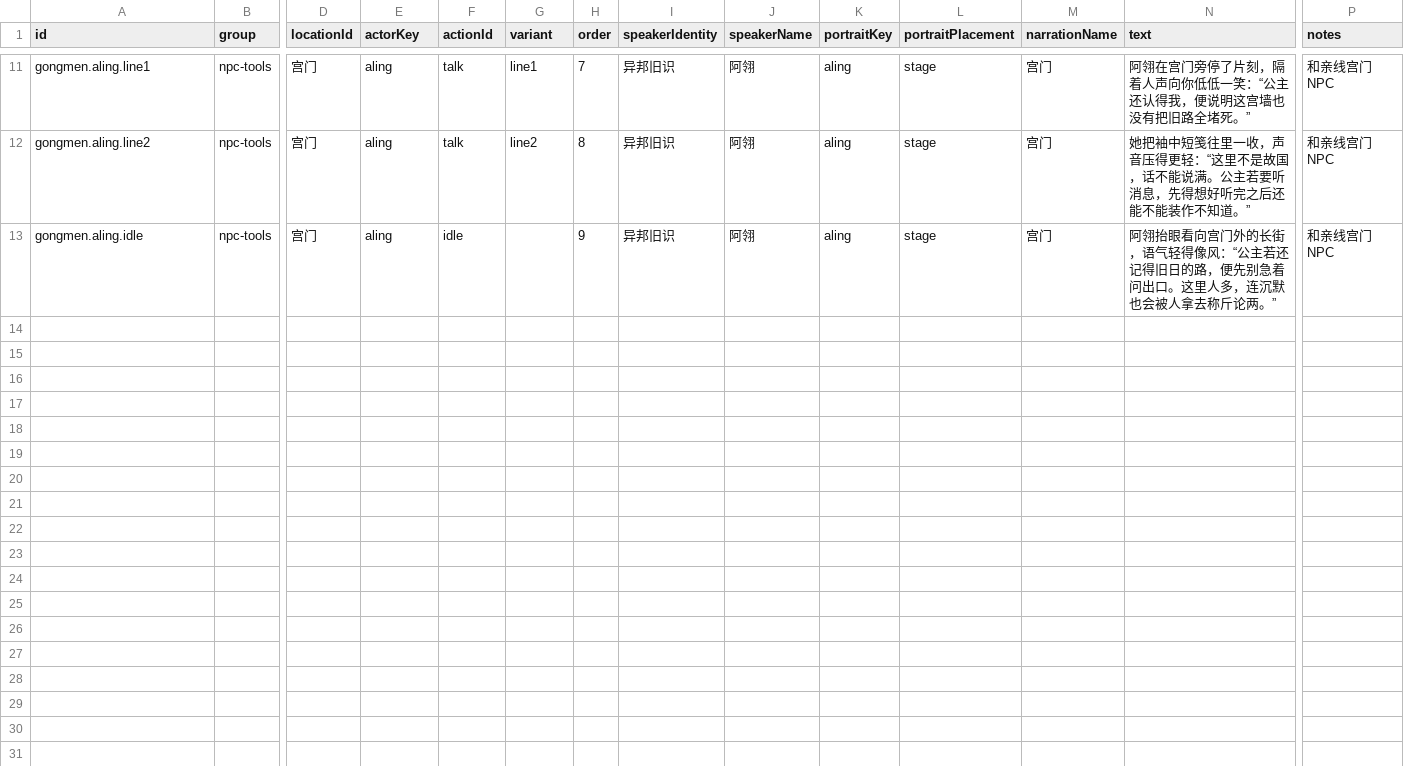
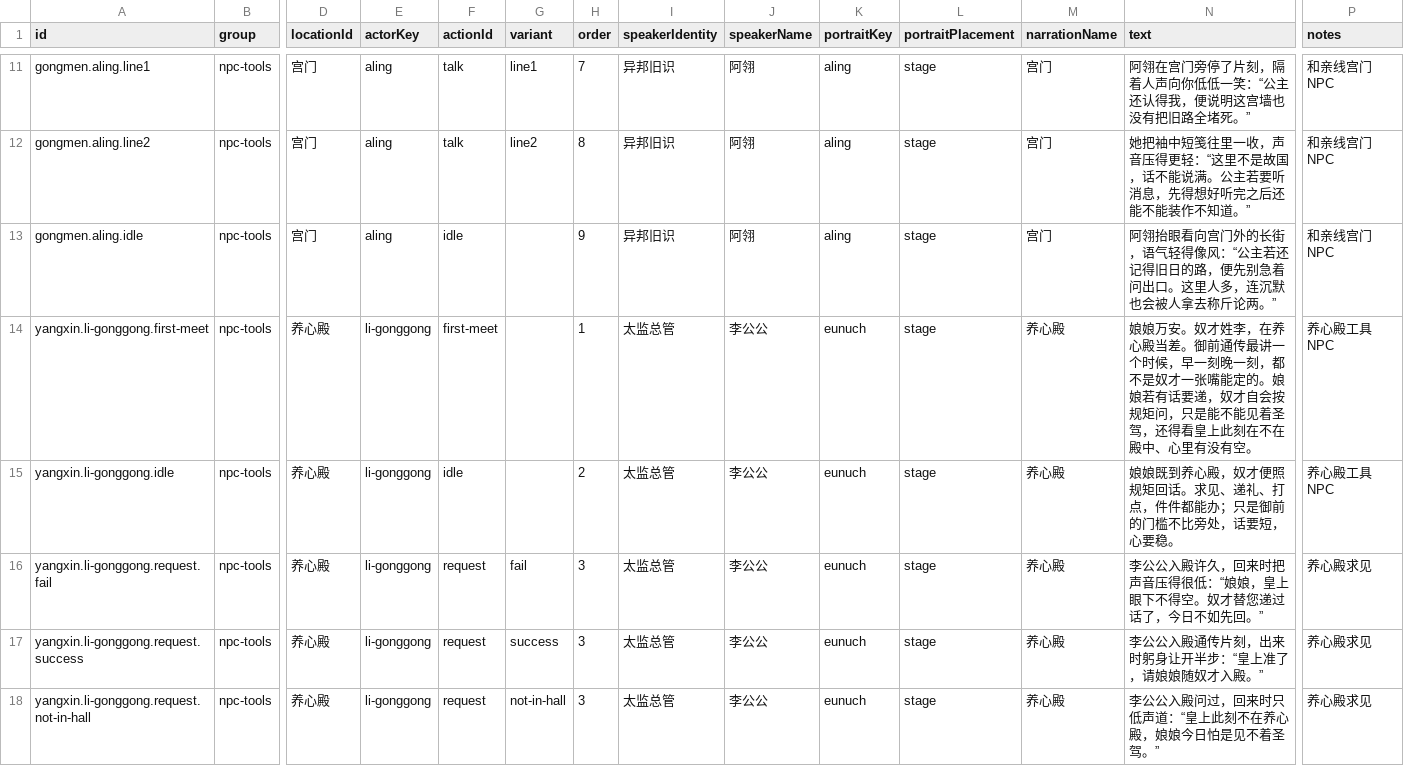
Before and after one commit to changyikun/02-project-codex-ai-config-wiring-fix, a CSV file: 02-project-codex-ai-config-wiring-fix/src/game/narrative/csv/npc_tools_dialogues.csv, drawn as a sheet; only a part is shown, gaps mark what is left out; rows hold the shown columns only; the diff covers the shown part only; the diff names each change by its address in the sheet, - before the commit and + after, or states it on an @@ line.

```diff
--- a/02-project-codex-ai-config-wiring-fix/src/game/narrative/csv/npc_tools_dialogues.csv
+++ b/02-project-codex-ai-config-wiring-fix/src/game/narrative/csv/npc_tools_dialogues.csv
+row 14: yangxin.li-gonggong.first-meet | npc-tools | 养心殿 | li-gonggong | first-meet |  | 1 | 太监总管 | 李公公 | eunuch | stage | 养心殿 | 娘娘万安。奴才姓李，在养心殿当差。御前通传最讲一个时候，早一刻晚一刻，都不是奴才一张嘴能定的。娘娘若有话要递，奴才自会按规矩问，只是能不能见着圣驾，还得看皇上此刻在不在殿中、心里有没有空。 | 养心殿工具 NPC
+row 15: yangxin.li-gonggong.idle | npc-tools | 养心殿 | li-gonggong | idle |  | 2 | 太监总管 | 李公公 | eunuch | stage | 养心殿 | 娘娘既到养心殿，奴才便照规矩回话。求见、递礼、打点，件件都能办；只是御前的门槛不比旁处，话要短，心要稳。 | 养心殿工具 NPC
+row 16: yangxin.li-gonggong.request.fail | npc-tools | 养心殿 | li-gonggong | request | fail | 3 | 太监总管 | 李公公 | eunuch | stage | 养心殿 | 李公公入殿许久，回来时把声音压得很低：“娘娘，皇上眼下不得空。奴才替您递过话了，今日不如先回。” | 养心殿求见
+row 17: yangxin.li-gonggong.request.success | npc-tools | 养心殿 | li-gonggong | request | success | 3 | 太监总管 | 李公公 | eunuch | stage | 养心殿 | 李公公入殿通传片刻，出来时躬身让开半步：“皇上准了，请娘娘随奴才入殿。” | 养心殿求见
+row 18: yangxin.li-gonggong.request.not-in-hall | npc-tools | 养心殿 | li-gonggong | request | not-in-hall | 3 | 太监总管 | 李公公 | eunuch | stage | 养心殿 | 李公公入殿问过，回来时只低声道：“皇上此刻不在养心殿，娘娘今日怕是见不着圣驾。” | 养心殿求见
```
Also changed, not shown: 5 added rows elsewhere in this file, 02-project-codex-ai-config-wiring-fix/src/game/narrative/csv/relationship_audiences.csv, 02-project-codex-ai-config-wiring-fix/src/game/numerics/csv/global_numeric_rules.csv, 53 other files.
